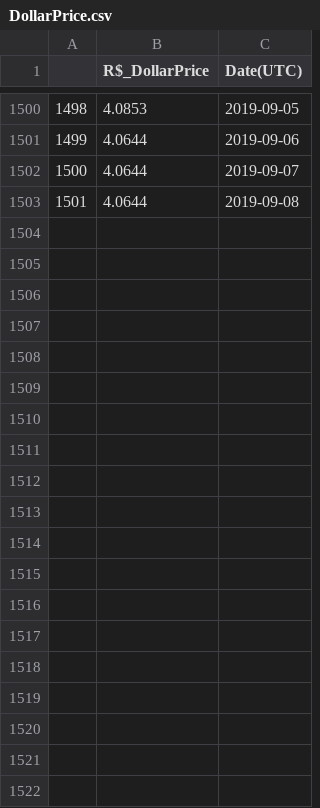
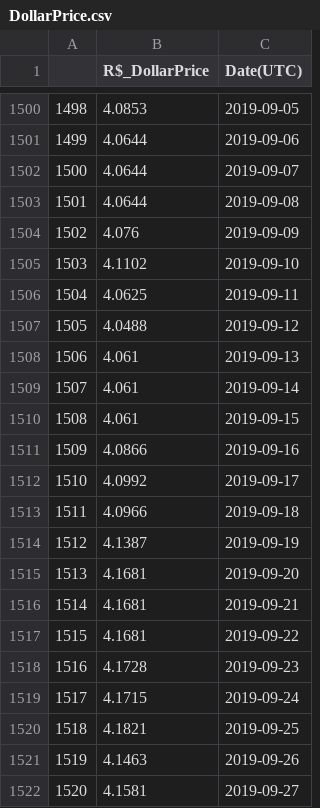
Before and after one commit to o-Ian/X-Minerei, a CSV file: Mineration_DATA.ETH/DollarPrice.csv, drawn as a sheet; only a part is shown, gaps mark what is left out; the diff covers the shown part only; the diff names each change by its address in the sheet, - before the commit and + after, or states it on an @@ line.

```diff
--- a/Mineration_DATA.ETH/DollarPrice.csv
+++ b/Mineration_DATA.ETH/DollarPrice.csv
+row 1504: 1502 | 4.076 | 2019-09-09
+row 1505: 1503 | 4.1102 | 2019-09-10
+row 1506: 1504 | 4.0625 | 2019-09-11
+row 1507: 1505 | 4.0488 | 2019-09-12
+row 1508: 1506 | 4.061 | 2019-09-13
+row 1509: 1507 | 4.061 | 2019-09-14
+row 1510: 1508 | 4.061 | 2019-09-15
+row 1511: 1509 | 4.0866 | 2019-09-16
+row 1512: 1510 | 4.0992 | 2019-09-17
+row 1513: 1511 | 4.0966 | 2019-09-18
+row 1514: 1512 | 4.1387 | 2019-09-19
+row 1515: 1513 | 4.1681 | 2019-09-20
+row 1516: 1514 | 4.1681 | 2019-09-21
+row 1517: 1515 | 4.1681 | 2019-09-22
+row 1518: 1516 | 4.1728 | 2019-09-23
+row 1519: 1517 | 4.1715 | 2019-09-24
+row 1520: 1518 | 4.1821 | 2019-09-25
+row 1521: 1519 | 4.1463 | 2019-09-26
+row 1522: 1520 | 4.1581 | 2019-09-27
```
Also changed, not shown: 43 added rows elsewhere in this file, Mineration_DATA.ETH/ETHPerDay.csv, Mineration_DATA.ETH/ETHPrice_USD.csv, 5 other files.
